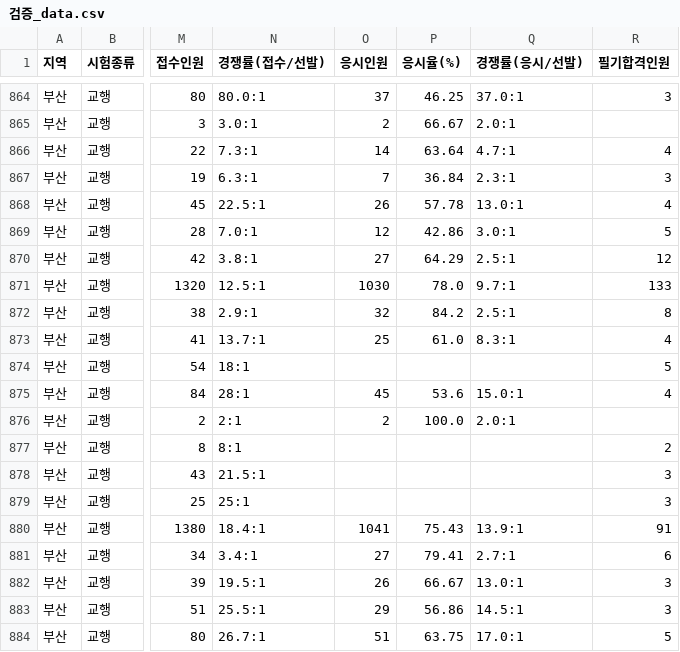
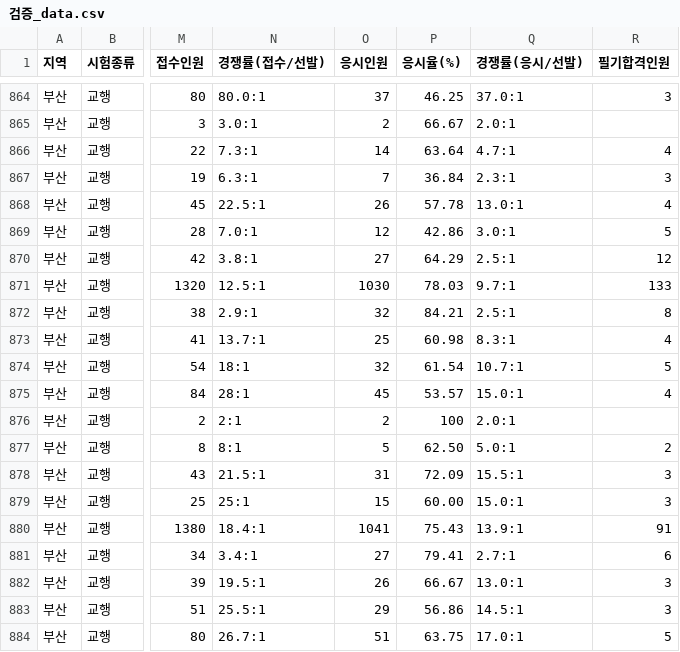
Before and after one commit to minbum01/idontwanna, a CSV file: _통합산출/검증_data.csv, drawn as a sheet; only a part is shown, gaps mark what is left out; the diff names each change by its address in the sheet, - before the commit and + after, or states it on an @@ line.

```diff
--- a/_통합산출/검증_data.csv
+++ b/_통합산출/검증_data.csv
-P871 (응시율(%)): 78.0
+P871 (응시율(%)): 78.03
-P872 (응시율(%)): 84.2
+P872 (응시율(%)): 84.21
-P873 (응시율(%)): 61.0
+P873 (응시율(%)): 60.98
-O874 (응시인원): (empty)
+O874 (응시인원): 32
-P874 (응시율(%)): (empty)
+P874 (응시율(%)): 61.54
-Q874 (경쟁률(응시/선발)): (empty)
+Q874 (경쟁률(응시/선발)): 10.7:1
-P875 (응시율(%)): 53.6
+P875 (응시율(%)): 53.57
-P876 (응시율(%)): 100.0
+P876 (응시율(%)): 100
-O877 (응시인원): (empty)
+O877 (응시인원): 5
-P877 (응시율(%)): (empty)
+P877 (응시율(%)): 62.50
-Q877 (경쟁률(응시/선발)): (empty)
+Q877 (경쟁률(응시/선발)): 5.0:1
-O878 (응시인원): (empty)
+O878 (응시인원): 31
-P878 (응시율(%)): (empty)
+P878 (응시율(%)): 72.09
-Q878 (경쟁률(응시/선발)): (empty)
+Q878 (경쟁률(응시/선발)): 15.5:1
-O879 (응시인원): (empty)
+O879 (응시인원): 15
-P879 (응시율(%)): (empty)
+P879 (응시율(%)): 60.00
-Q879 (경쟁률(응시/선발)): (empty)
+Q879 (경쟁률(응시/선발)): 15.0:1
```
Also changed, not shown: 2 other files.
